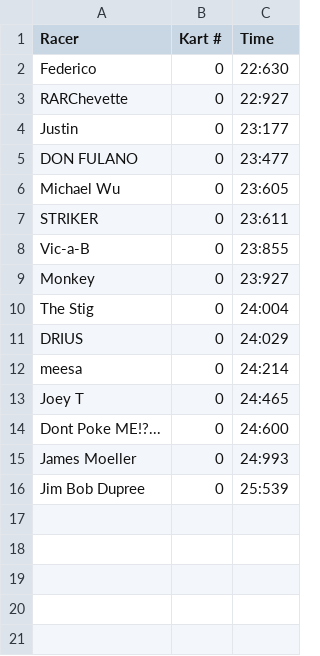
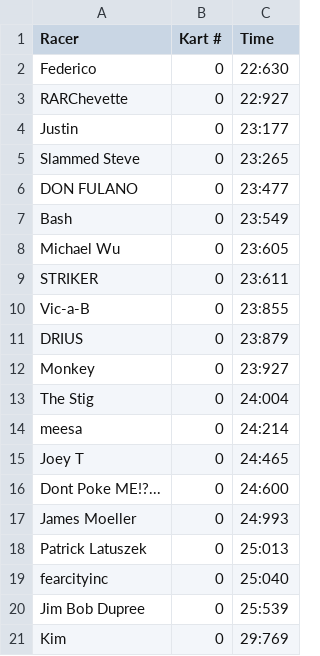
Before and after one commit to fedeoasi/karting-results-app, a CSV file: output/edition/2014-03-19.csv, drawn as a sheet; removed rows and columns are numbered as before the commit, all else as after; the diff names each change by its address in the sheet, - before the commit and + after, or states it on an @@ line.

```diff
--- a/output/edition/2014-03-19.csv
+++ b/output/edition/2014-03-19.csv
+row 5: Slammed Steve | 0 | 23:265
+row 7: Bash | 0 | 23:549
+row 11: DRIUS | 0 | 23:879
-row 11: DRIUS | 0 | 24:029
+row 18: Patrick Latuszek | 0 | 25:013
+row 19: fearcityinc | 0 | 25:040
+row 21: Kim | 0 | 29:769
```
Also changed, not shown: 2 other files.
